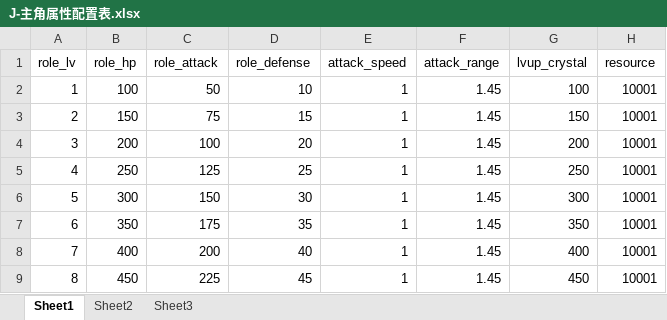
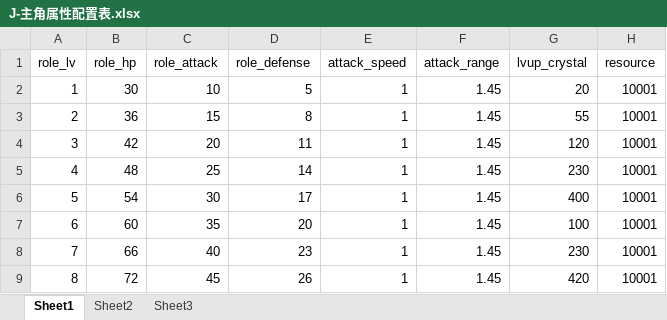
Before and after one commit to a1321253646/ourGame, an Excel workbook: other/配置表/J-主角属性配置表.xlsx, sheet Sheet1, drawn as a sheet; only a part is shown; values as stored, in another font and other column widths than the file's, no borders; the diff covers the shown part only; the diff names each change by its address in the sheet, - before the commit and + after, or states it on an @@ line.

```diff
--- a/other/配置表/J-主角属性配置表.xlsx (sheet Sheet1)
+++ b/other/配置表/J-主角属性配置表.xlsx (sheet Sheet1)
-B2 (role_hp): 100
+B2 (role_hp): 30
-C2 (role_attack): 50
+C2 (role_attack): 10
-D2 (role_defense): 10
+D2 (role_defense): 5
-G2 (lvup_crystal): 100
+G2 (lvup_crystal): 20
-B3 (role_hp): 150
+B3 (role_hp): 36
-C3 (role_attack): 75
+C3 (role_attack): 15
-D3 (role_defense): 15
+D3 (role_defense): 8
-G3 (lvup_crystal): 150
+G3 (lvup_crystal): 55
-B4 (role_hp): 200
+B4 (role_hp): 42
-C4 (role_attack): 100
+C4 (role_attack): 20
-D4 (role_defense): 20
+D4 (role_defense): 11
-G4 (lvup_crystal): 200
+G4 (lvup_crystal): 120
-B5 (role_hp): 250
+B5 (role_hp): 48
-C5 (role_attack): 125
+C5 (role_attack): 25
-D5 (role_defense): 25
+D5 (role_defense): 14
-G5 (lvup_crystal): 250
+G5 (lvup_crystal): 230
-B6 (role_hp): 300
+B6 (role_hp): 54
-C6 (role_attack): 150
+C6 (role_attack): 30
-D6 (role_defense): 30
+D6 (role_defense): 17
-G6 (lvup_crystal): 300
+G6 (lvup_crystal): 400
-B7 (role_hp): 350
+B7 (role_hp): 60
-C7 (role_attack): 175
+C7 (role_attack): 35
-D7 (role_defense): 35
+D7 (role_defense): 20
-G7 (lvup_crystal): 350
+G7 (lvup_crystal): 100
-B8 (role_hp): 400
+B8 (role_hp): 66
-C8 (role_attack): 200
+C8 (role_attack): 40
-D8 (role_defense): 40
+D8 (role_defense): 23
-G8 (lvup_crystal): 400
+G8 (lvup_crystal): 230
-B9 (role_hp): 450
+B9 (role_hp): 72
-C9 (role_attack): 225
+C9 (role_attack): 45
-D9 (role_defense): 45
+D9 (role_defense): 26
-G9 (lvup_crystal): 450
+G9 (lvup_crystal): 420
```
Also changed, not shown: 368 edited cells elsewhere in this sheet, other/配置表/g-怪物配置表.xlsx, 2 other files.
